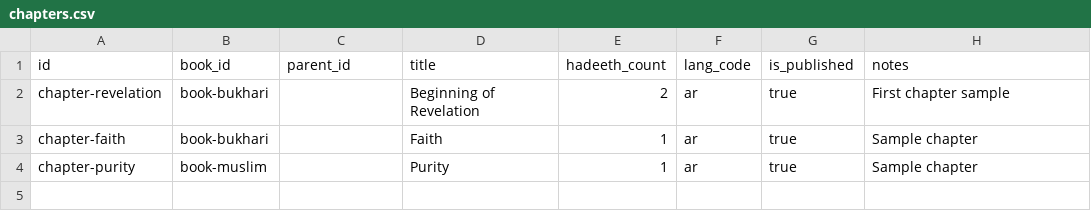
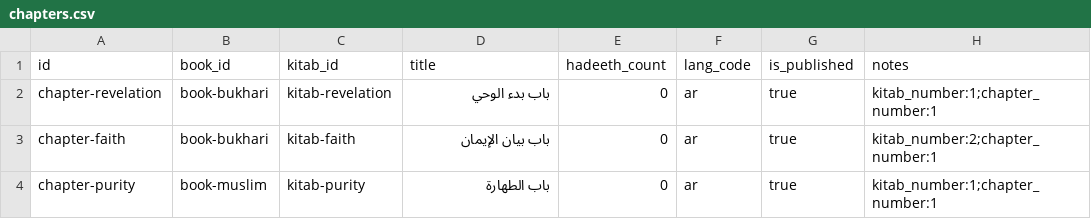
Before and after one commit to dhanish04562/Hadeeth-App, a CSV file: sample_imports/chapters.csv, drawn as a sheet.

```diff
--- a/sample_imports/chapters.csv
+++ b/sample_imports/chapters.csv
@@ -1,4 +1,4 @@
-id,book_id,parent_id,title,hadeeth_count,lang_code,is_published,notes
-chapter-revelation,book-bukhari,,Beginning of Revelation,2,ar,true,First chapter sample
-chapter-faith,book-bukhari,,Faith,1,ar,true,Sample chapter
-chapter-purity,book-muslim,,Purity,1,ar,true,Sample chapter
+id,book_id,kitab_id,title,hadeeth_count,lang_code,is_published,notes
+chapter-revelation,book-bukhari,kitab-revelation,باب بدء الوحي,0,ar,true,kitab_number:1;chapter_number:1
+chapter-faith,book-bukhari,kitab-faith,باب بيان الإيمان,0,ar,true,kitab_number:2;chapter_number:1
+chapter-purity,book-muslim,kitab-purity,باب الطهارة,0,ar,true,kitab_number:1;chapter_number:1
```
Also changed, not shown: 20 other files.
